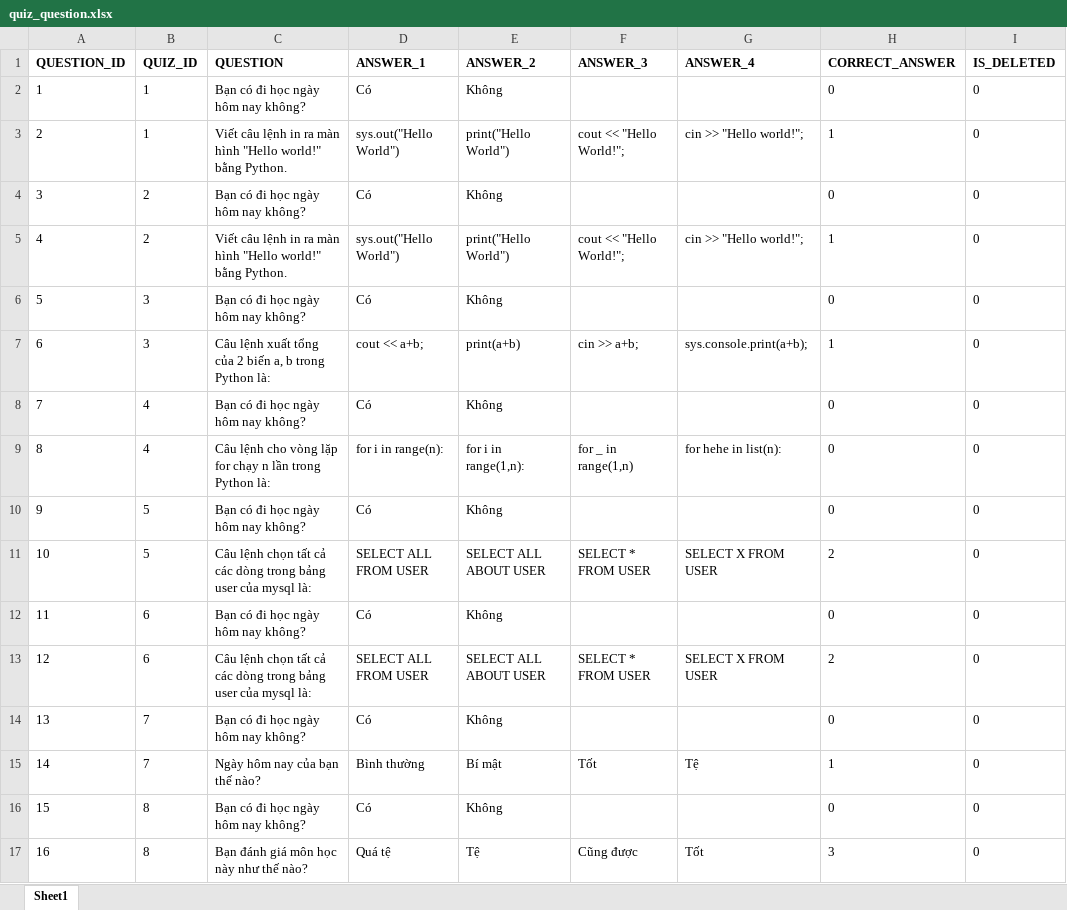
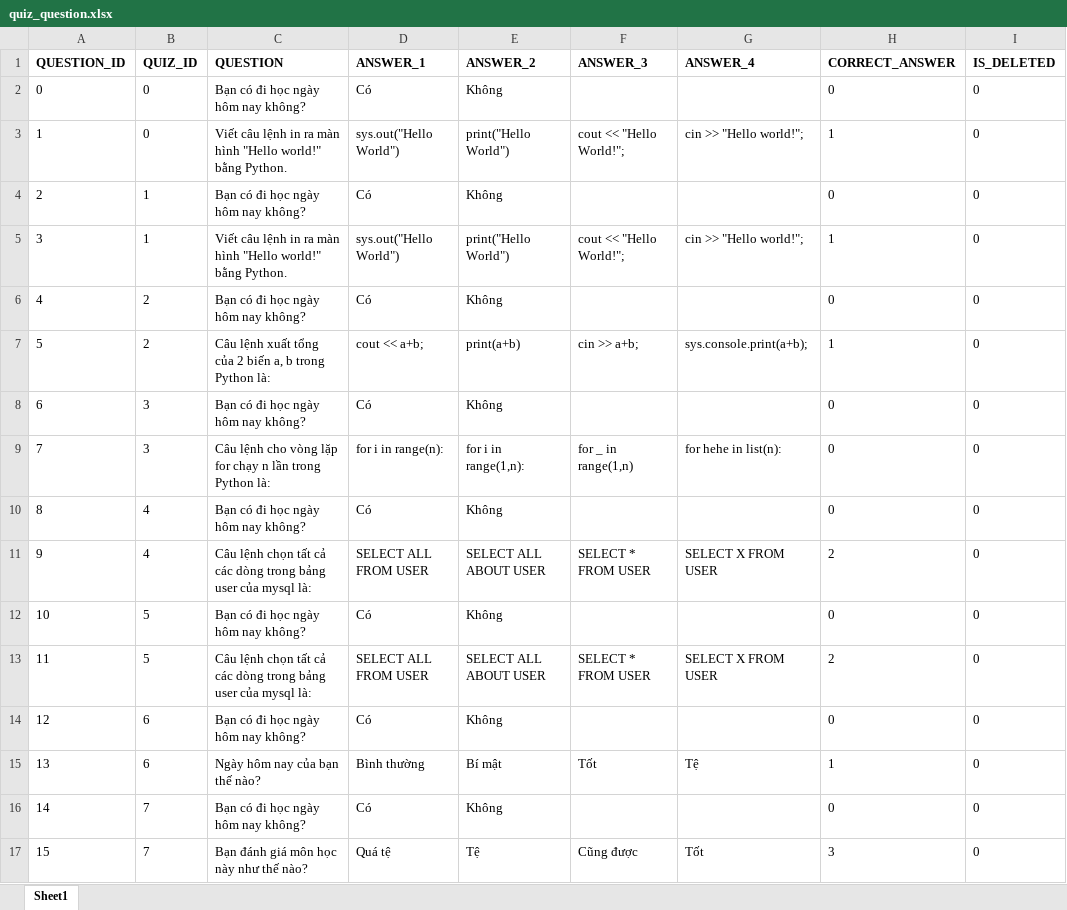
Before and after one commit to duythien2212/MiniProject_SE104, an Excel workbook: database/generate_data/quiz_question.xlsx, sheet Sheet1, drawn as a sheet; values as stored, in another font and other column widths than the file's, no borders; removed rows and columns are numbered as before the commit, all else as after; the diff names each change by its address in the sheet, - before the commit and + after, or states it on an @@ line.

Commit message:
update database

```diff
--- a/database/generate_data/quiz_question.xlsx (sheet Sheet1)
+++ b/database/generate_data/quiz_question.xlsx (sheet Sheet1)
+row 2: 0 | 0 | Bạn có đi học ngày hôm nay không? | Có | Không |  |  | 0 | 0
+row 3: 1 | 0 | Viết câu lệnh in ra màn hình "Hello world!" bằng Python. | sys.out("Hello World") | print("Hello World") | cout << "Hello World!"; | cin >> "Hello world!"; | 1 | 0
@@ column A (QUESTION_ID) renumbered from row 4 down @@
-C7 (QUESTION): Viết câu lệnh in ra màn hình "Hello world!" bằng Python.
+C7 (QUESTION): Câu lệnh xuất tổng của 2 biến a, b trong Python là:
-D7 (ANSWER_1): sys.out("Hello World")
+D7 (ANSWER_1): cout << a+b;
-E7 (ANSWER_2): print("Hello World")
+E7 (ANSWER_2): print(a+b)
-F7 (ANSWER_3): cout << "Hello World!";
+F7 (ANSWER_3): cin >> a+b;
-G7 (ANSWER_4): cin >> "Hello world!";
+G7 (ANSWER_4): sys.console.print(a+b);
-C9 (QUESTION): Câu lệnh xuất tổng của 2 biến a, b trong Python…
+C9 (QUESTION): Câu lệnh cho vòng lặp for chạy n lần trong Python…
-D9 (ANSWER_1): cout << a+b;
+D9 (ANSWER_1): for i in range(n):
-E9 (ANSWER_2): print(a+b)
+E9 (ANSWER_2): for i in range(1,n):
-F9 (ANSWER_3): cin >> a+b;
+F9 (ANSWER_3): for _ in range(1,n)
-G9 (ANSWER_4): sys.console.print(a+b);
+G9 (ANSWER_4): for hehe in list(n):
-H9 (CORRECT_ANSWER): 1
+H9 (CORRECT_ANSWER): 0
-row 9: 8 | 4 | Câu lệnh cho vòng lặp for chạy n lần trong Python là: | for i in range(n): | for i in range(1,n): | for _ in range(1,n) | for hehe in list(n): | 0 | 0
+row 11: 9 | 4 | Câu lệnh chọn tất cả các dòng trong bảng user của mysql là: | SELECT ALL FROM USER | SELECT ALL ABOUT USER | SELECT * FROM USER | SELECT X FROM USER | 2 | 0
-row 13: 12 | 6 | Câu lệnh chọn tất cả các dòng trong bảng user của mysql là: | SELECT ALL FROM USER | SELECT ALL ABOUT USER | SELECT * FROM USER | SELECT X FROM USER | 2 | 0
+row 15: 13 | 6 | Ngày hôm nay của bạn thế nào? | Bình thường | Bí mật | Tốt | Tệ | 1 | 0
-row 15: 14 | 7 | Ngày hôm nay của bạn thế nào? | Bình thường | Bí mật | Tốt | Tệ | 1 | 0
-row 16: 15 | 8 | Bạn có đi học ngày hôm nay không? | Có | Không |  |  | 0 | 0
-B17 (QUIZ_ID): 8
+B17 (QUIZ_ID): 7
```
Also changed, not shown: database/generate_data/quiz_table.xlsx, 4 other files.
